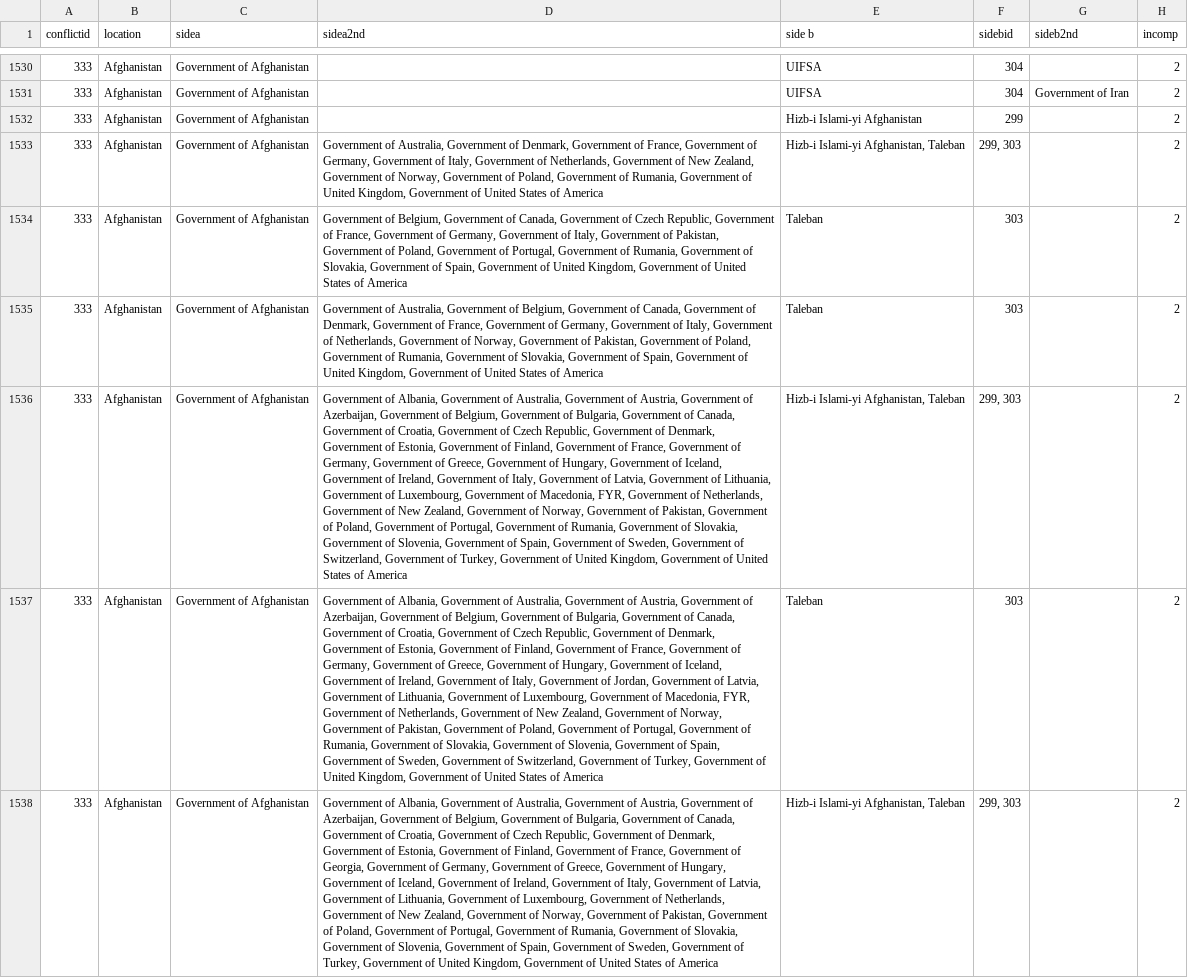
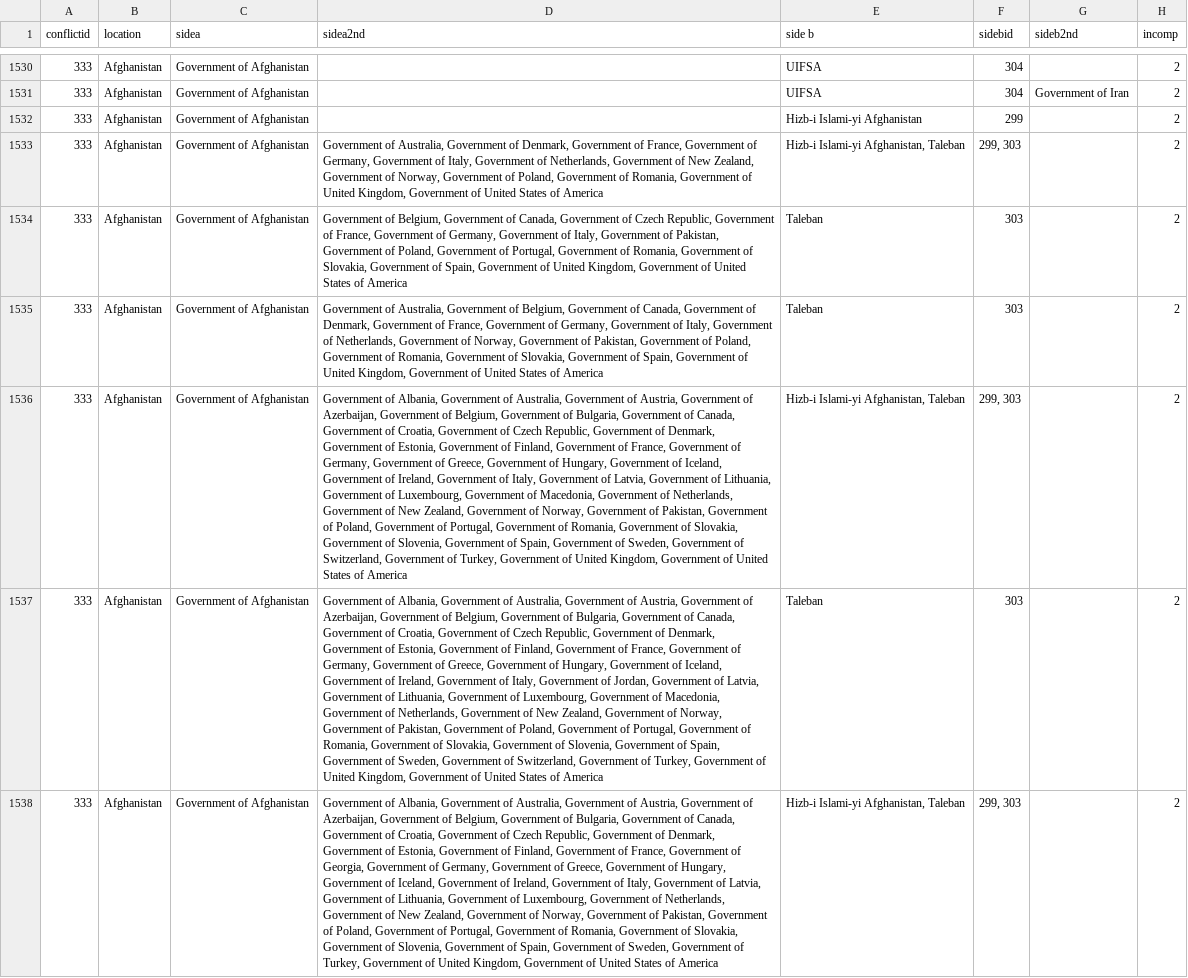
Before and after one commit to julied20/ada-2017, a CSV file: Project/datasets/ucdp-prio-acd-171.csv, drawn as a sheet; only a part is shown, gaps mark what is left out; the diff covers the shown part only; the diff names each change by its address in the sheet, - before the commit and + after, or states it on an @@ line.

```diff
--- a/Project/datasets/ucdp-prio-acd-171.csv
+++ b/Project/datasets/ucdp-prio-acd-171.csv
-D1533 (sidea2nd): …Government of Rumania, Government of…
+D1533 (sidea2nd): …Government of Romania, Government of…
-D1534 (sidea2nd): …Government of Rumania, Government of…
+D1534 (sidea2nd): …Government of Romania, Government of…
-D1535 (sidea2nd): …Government of Rumania, Government of…
+D1535 (sidea2nd): …Government of Romania, Government of…
-D1536 (sidea2nd): …of Macedonia, FYR, Government of Netherlands, Government of New Zealand, Government of Norway, Government of Pakistan, Government of Poland, Government of Portugal, Government of Rumania, Government of…
+D1536 (sidea2nd): …of Macedonia, Government of Netherlands, Government of New Zealand, Government of Norway, Government of Pakistan, Government of Poland, Government of Portugal, Government of Romania, Government of…
-D1537 (sidea2nd): …of Macedonia, FYR, Government of Netherlands, Government of New Zealand, Government of Norway, Government of Pakistan, Government of Poland, Government of Portugal, Government of Rumania, Government of…
+D1537 (sidea2nd): …of Macedonia, Government of Netherlands, Government of New Zealand, Government of Norway, Government of Pakistan, Government of Poland, Government of Portugal, Government of Romania, Government of…
-D1538 (sidea2nd): …Government of Rumania, Government of…
+D1538 (sidea2nd): …Government of Romania, Government of…
```
Also changed, not shown: 25 edited cells elsewhere in this file, Project/datasets/countries_codes_and_coordinates.csv, 2 other files.
